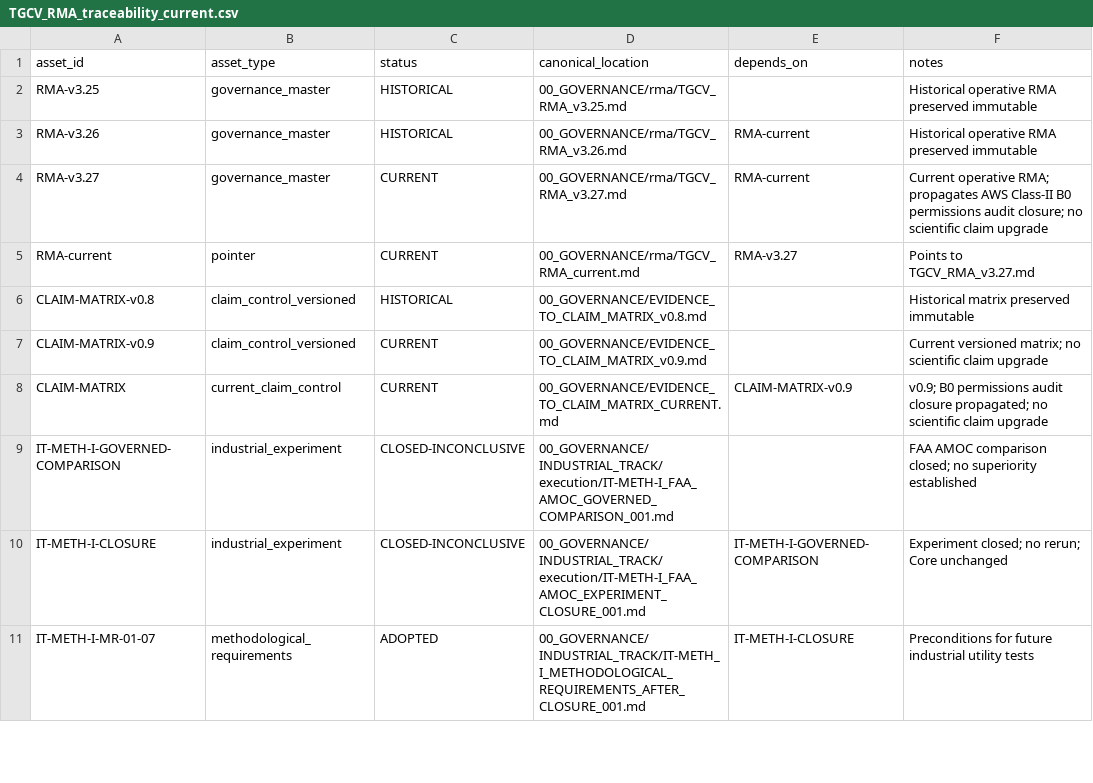
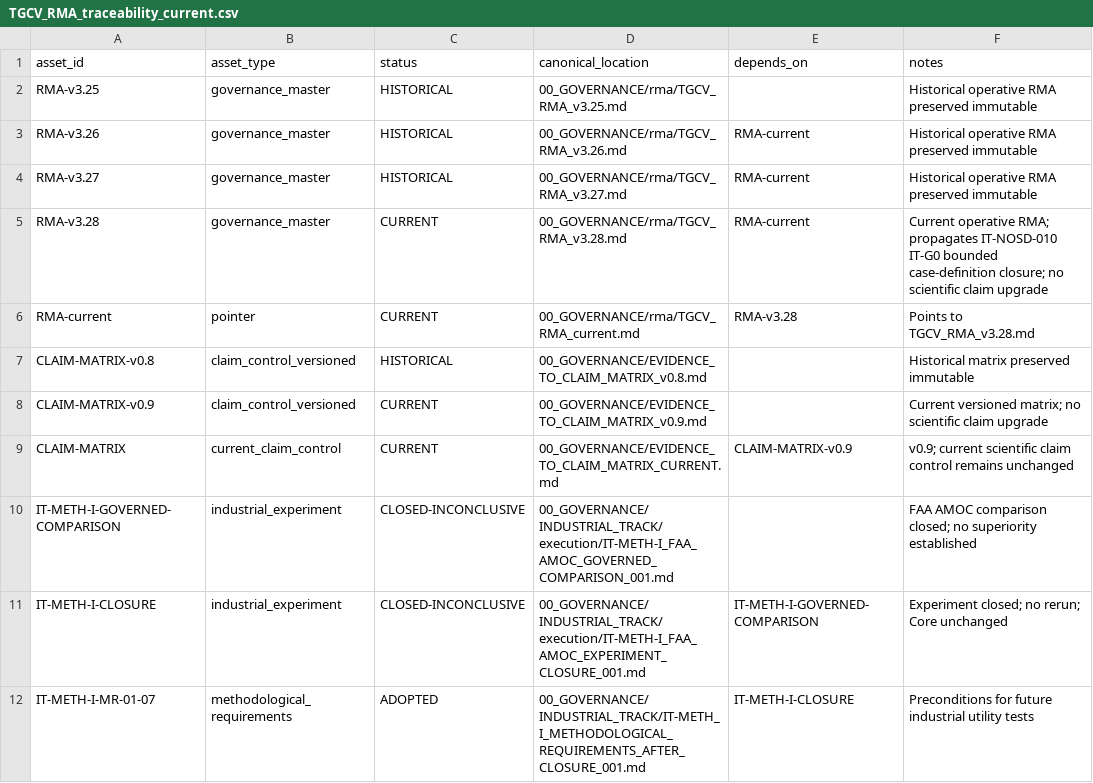
Before and after one commit to jcarmonabastida-pixel/TGCV, a CSV file: 00_GOVERNANCE/rma/TGCV_RMA_traceability_current.csv, drawn as a sheet; only a part is shown; the diff covers the shown part only.

Commit message:
Governance: advance current RMA traceability to v3.28

```diff
--- a/00_GOVERNANCE/rma/TGCV_RMA_traceability_current.csv
+++ b/00_GOVERNANCE/rma/TGCV_RMA_traceability_current.csv
@@ -3,7 +3,8 @@ RMA-v3.25,governance_master,HISTORICAL,00_GOVERNANCE/rma/TGCV_RMA_v3.25.md,,Hist
 RMA-v3.26,governance_master,HISTORICAL,00_GOVERNANCE/rma/TGCV_RMA_v3.26.md,RMA-current,Historical operative RMA preserved immutable
-RMA-v3.27,governance_master,CURRENT,00_GOVERNANCE/rma/TGCV_RMA_v3.27.md,RMA-current,Current operative RMA; propagates AWS Class-II B0 permissions audit closure; no scientific claim upgrade
-RMA-current,pointer,CURRENT,00_GOVERNANCE/rma/TGCV_RMA_current.md,RMA-v3.27,Points to TGCV_RMA_v3.27.md
+RMA-v3.27,governance_master,HISTORICAL,00_GOVERNANCE/rma/TGCV_RMA_v3.27.md,RMA-current,Historical operative RMA preserved immutable
+RMA-v3.28,governance_master,CURRENT,00_GOVERNANCE/rma/TGCV_RMA_v3.28.md,RMA-current,Current operative RMA; propagates IT-NOSD-010 IT-G0 bounded case-definition closure; no scientific claim upgrade
+RMA-current,pointer,CURRENT,00_GOVERNANCE/rma/TGCV_RMA_current.md,RMA-v3.28,Points to TGCV_RMA_v3.28.md
 CLAIM-MATRIX-v0.8,claim_control_versioned,HISTORICAL,00_GOVERNANCE/EVIDENCE_TO_CLAIM_MATRIX_v0.8.md,,Historical matrix preserved immutable
 CLAIM-MATRIX-v0.9,claim_control_versioned,CURRENT,00_GOVERNANCE/EVIDENCE_TO_CLAIM_MATRIX_v0.9.md,,Current versioned matrix; no scientific claim upgrade
-CLAIM-MATRIX,current_claim_control,CURRENT,00_GOVERNANCE/EVIDENCE_TO_CLAIM_MATRIX_CURRENT.md,CLAIM-MATRIX-v0.9,v0.9; B0 permissions audit closure propagated; no scientific claim upgrade
+CLAIM-MATRIX,current_claim_control,CURRENT,00_GOVERNANCE/EVIDENCE_TO_CLAIM_MATRIX_CURRENT.md,CLAIM-MATRIX-v0.9,v0.9; current scientific claim control remains unchanged
 IT-METH-I-GOVERNED-COMPARISON,industrial_experiment,CLOSED-INCONCLUSIVE,00_GOVERNANCE/INDUSTRIAL_TRACK/execution/IT-METH-I_FAA_AMOC_GOVERNED_COMPARISON_001.md,,FAA AMOC comparison closed; no superiority established
```
Also changed, not shown: 3 added rows and 5 edited cells elsewhere in this file.
